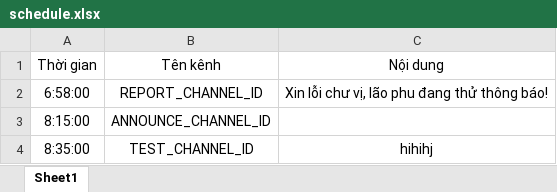
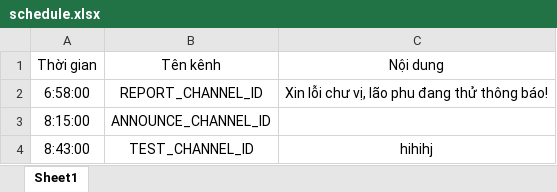
Before and after one commit to mhieu2519/dtmbot, an Excel workbook: schedule.xlsx, sheet Sheet1, drawn as a sheet; values as stored, in another font and other column widths than the file's, no borders; the diff names each change by its address in the sheet, - before the commit and + after, or states it on an @@ line.

Commit message:
up

```diff
--- a/schedule.xlsx (sheet Sheet1)
+++ b/schedule.xlsx (sheet Sheet1)
-A4: 8:35:00
+A4: 8:43:00
```
